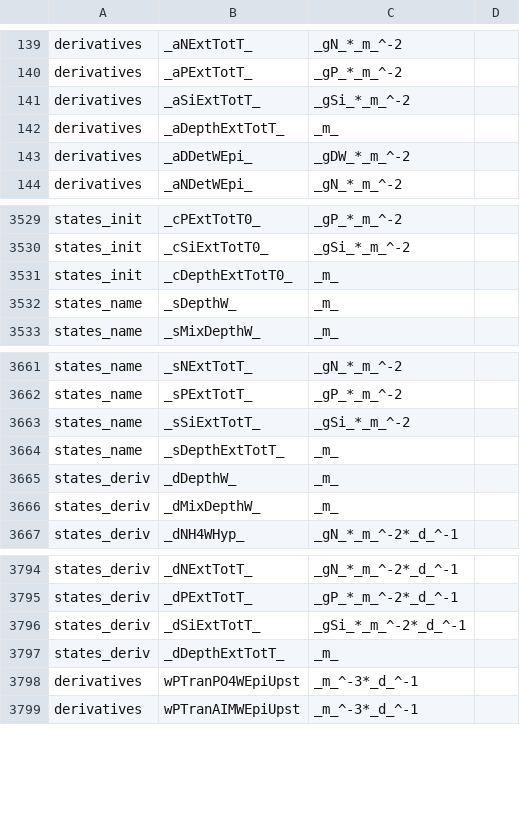
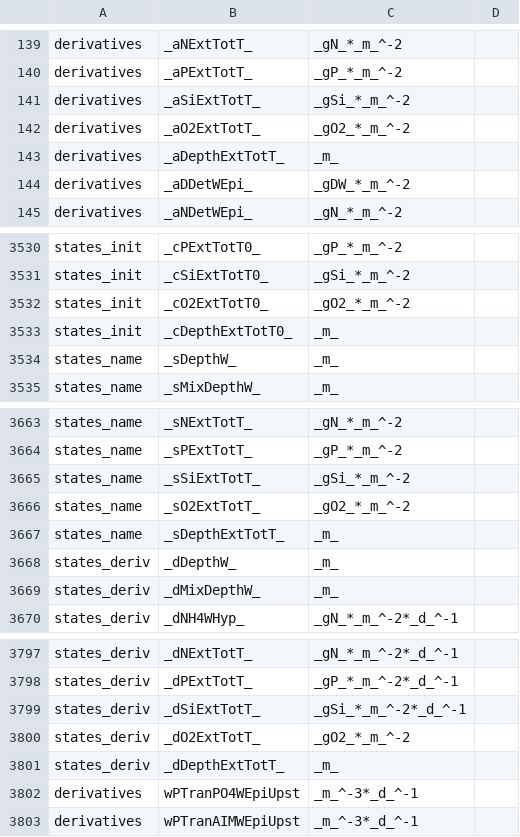
Before and after one commit to LilithKramer/ShinyPCModel, a CSV file: settings/output_names.csv, drawn as a sheet; only a part is shown, gaps mark what is left out.

```diff
--- a/settings/output_names.csv
+++ b/settings/output_names.csv
@@ -141,2 +141,3 @@ derivatives,_aPExtTotT_,_gP_*_m_^-2,
 derivatives,_aSiExtTotT_,_gSi_*_m_^-2,
+derivatives,_aO2ExtTotT_,_gO2_*_m_^-2,
 derivatives,_aDepthExtTotT_,_m_,
@@ -3530,2 +3531,3 @@ states_init,_cPExtTotT0_,_gP_*_m_^-2,
 states_init,_cSiExtTotT0_,_gSi_*_m_^-2,
+states_init,_cO2ExtTotT0_,_gO2_*_m_^-2,
 states_init,_cDepthExtTotT0_,_m_,
@@ -3663,2 +3665,3 @@ states_name,_sPExtTotT_,_gP_*_m_^-2,
 states_name,_sSiExtTotT_,_gSi_*_m_^-2,
+states_name,_sO2ExtTotT_,_gO2_*_m_^-2,
 states_name,_sDepthExtTotT_,_m_,
@@ -3796,2 +3799,3 @@ states_deriv,_dPExtTotT_,_gP_*_m_^-2*_d_^-1,
 states_deriv,_dSiExtTotT_,_gSi_*_m_^-2*_d_^-1,
+states_deriv,_dO2ExtTotT_,_gO2_*_m_^-2,
 states_deriv,_dDepthExtTotT_,_m_,
```
